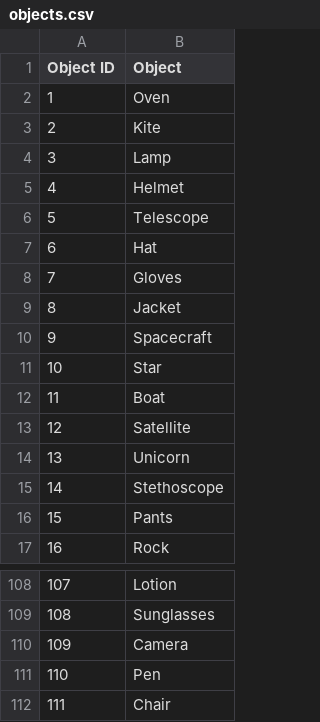
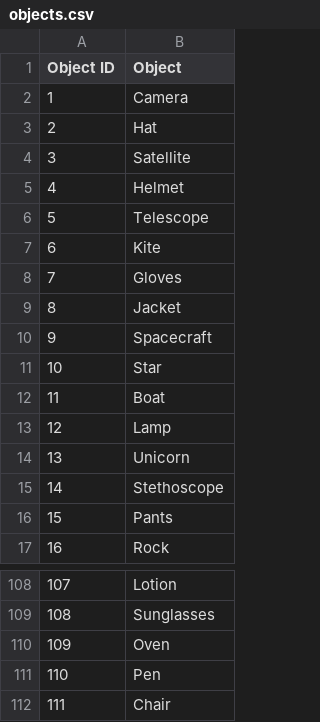
Before and after one commit to Harsh-Lalai/Evolutionary-Prompt-Framework, a CSV file: 20 Questions Game/objects.csv, drawn as a sheet; only a part is shown, gaps mark what is left out.

Commit message:
Change 20Q Game code

```diff
--- a/20 Questions Game/objects.csv
+++ b/20 Questions Game/objects.csv
@@ -1,8 +1,8 @@
 Object ID,Object
-1,Oven
-2,Kite
-3,Lamp
+1,Camera
+2,Hat
+3,Satellite
 4,Helmet
 5,Telescope
-6,Hat
+6,Kite
 7,Gloves
@@ -12,3 +12,3 @@ Object ID,Object
 11,Boat
-12,Satellite
+12,Lamp
 13,Unicorn
@@ -109,3 +109,3 @@ Object ID,Object
 108,Sunglasses
-109,Camera
+109,Oven
 110,Pen
```
Also changed, not shown: 20 other files.
